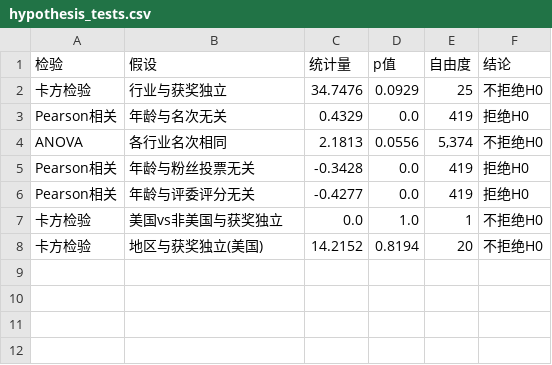
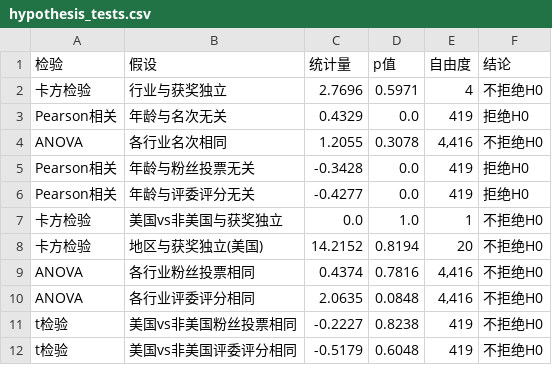
Before and after one commit to nameoffly/26, a CSV file: task3-1/outputs/hypothesis_tests.csv, drawn as a sheet.

```diff
--- a/task3-1/outputs/hypothesis_tests.csv
+++ b/task3-1/outputs/hypothesis_tests.csv
@@ -1,5 +1,5 @@
 检验,假设,统计量,p值,自由度,结论
-卡方检验,行业与获奖独立,34.7476,0.0929,25,不拒绝H0
+卡方检验,行业与获奖独立,2.7696,0.5971,4,不拒绝H0
 Pearson相关,年龄与名次无关,0.4329,0.0,419,拒绝H0
-ANOVA,各行业名次相同,2.1813,0.0556,"5,374",不拒绝H0
+ANOVA,各行业名次相同,1.2055,0.3078,"4,416",不拒绝H0
 Pearson相关,年龄与粉丝投票无关,-0.3428,0.0,419,拒绝H0
@@ -8 +8,5 @@ Pearson相关,年龄与评委评分无关,-0.4277,0.0,419,拒绝H0
 卡方检验,地区与获奖独立(美国),14.2152,0.8194,20,不拒绝H0
+ANOVA,各行业粉丝投票相同,0.4374,0.7816,"4,416",不拒绝H0
+ANOVA,各行业评委评分相同,2.0635,0.0848,"4,416",不拒绝H0
+t检验,美国vs非美国粉丝投票相同,-0.2227,0.8238,419,不拒绝H0
+t检验,美国vs非美国评委评分相同,-0.5179,0.6048,419,不拒绝H0
```
Also changed, not shown: task3-1/outputs/descriptive_stats.csv, 12 other files.
